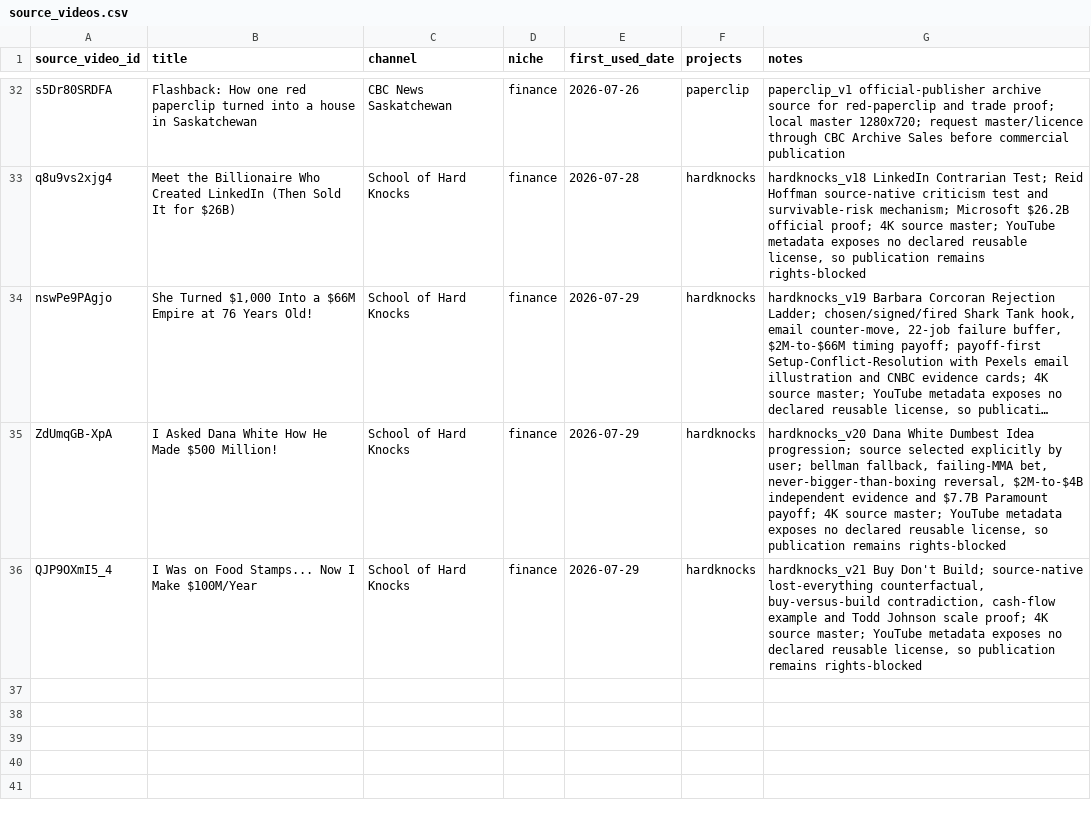
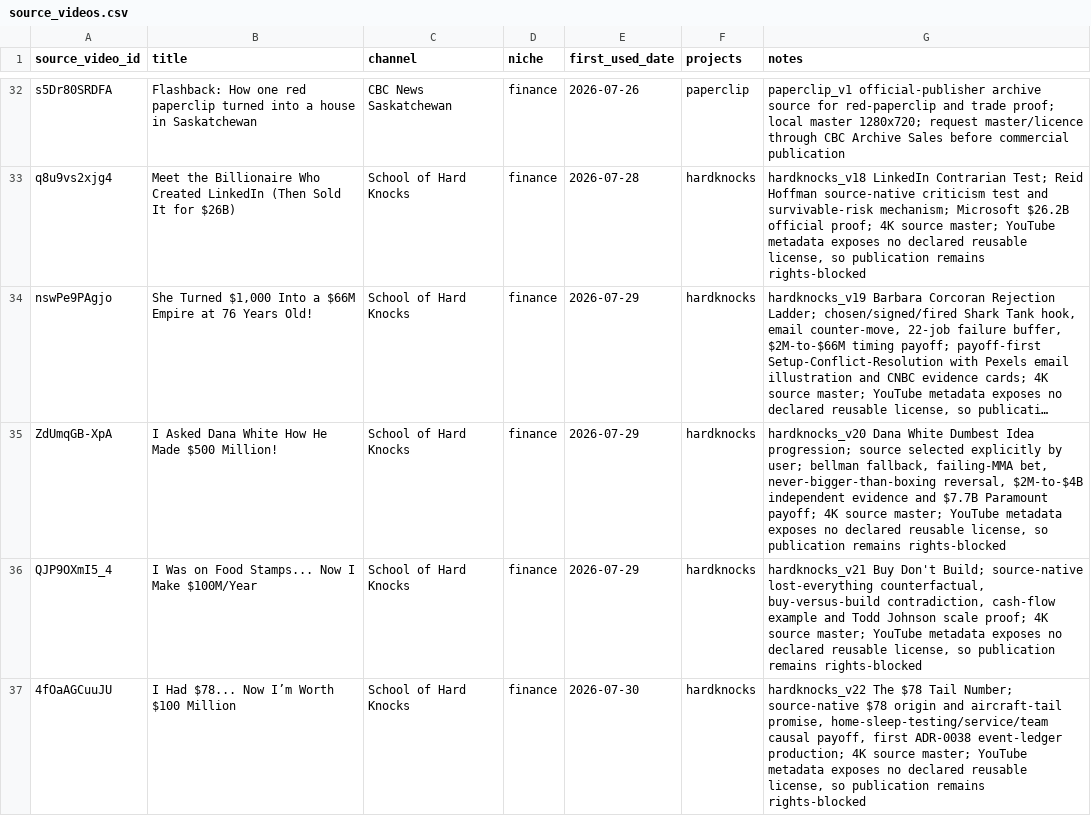
Before and after one commit to hungnb94/shorts, a CSV file: data/source_videos.csv, drawn as a sheet; only a part is shown, gaps mark what is left out; long unchanged cells end in …; the diff names each change by its address in the sheet, - before the commit and + after, or states it on an @@ line.

Commit message:
Add automated media verification script for HardKnocks V22
This commit introduces a new Python script, verify_hardknocks_v22.py, which performs exact-final automated media verification for the HardKnocks V22 project. The script includes functionality to analyze video and audio streams, generate various logs, create contact sheets, and perform checks on the media file to ensure compliance with specified standards. The results are summarized in a JSON report for further review.

```diff
--- a/data/source_videos.csv
+++ b/data/source_videos.csv
+row 37: 4fOaAGCuuJU | I Had $78... Now I’m Worth $100 Million | School of Hard Knocks | finance | 2026-07-30 | hardknocks | hardknocks_v22 The $78 Tail Number; source-native $78 origin and aircraft-tail promise, home-sleep-testing/service/team causal payoff, first ADR-0038 event-ledger production; 4K source master; YouTube metadata exposes no declared reusable license, so publication remains rights-blocked
```
Also changed, not shown: 19 other files.
